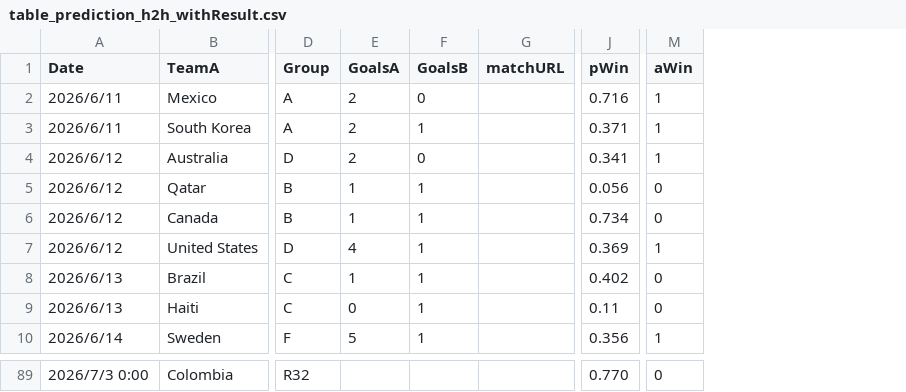
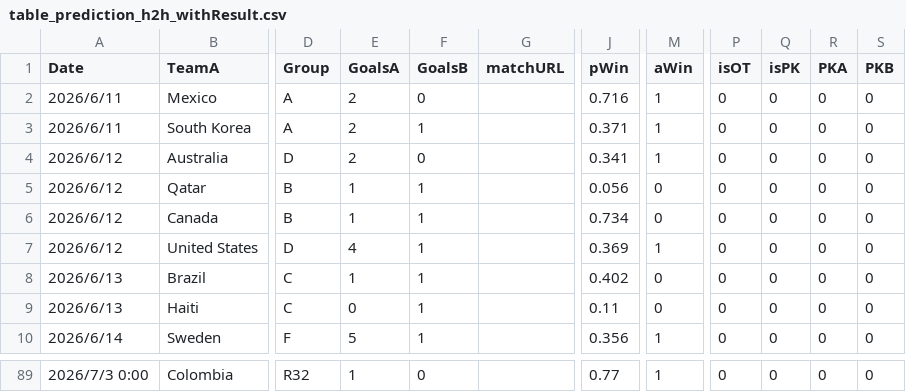
Before and after one commit to konakalab/FIFAWC2026Prediction, a CSV file: table_prediction_h2h_withResult.csv, drawn as a sheet; only a part is shown, gaps mark what is left out; the diff covers the shown part only; the diff names each change by its address in the sheet, - before the commit and + after, or states it on an @@ line.

```diff
--- a/table_prediction_h2h_withResult.csv
+++ b/table_prediction_h2h_withResult.csv
+column P (isOT), rows 2-10: all 0; row 89: 0
+column Q (isPK), rows 2-10: all 0; row 89: 0
+column R (PKA), rows 2-10: all 0; row 89: 0
+column S (PKB), rows 2-10: all 0; row 89: 0
-E89 (GoalsA): (empty)
+E89 (GoalsA): 1
-F89 (GoalsB): (empty)
+F89 (GoalsB): 0
-J89 (pWin): 0.770
+J89 (pWin): 0.77
-M89 (aWin): 0
+M89 (aWin): 1
```
Also changed, not shown: 47 edited cells elsewhere in this file.
